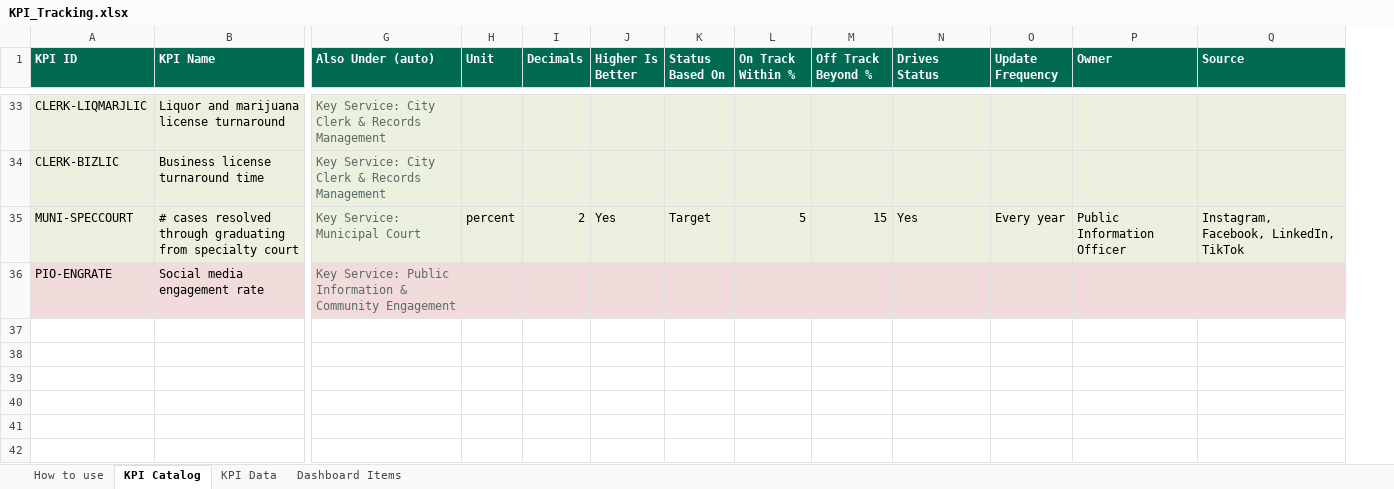
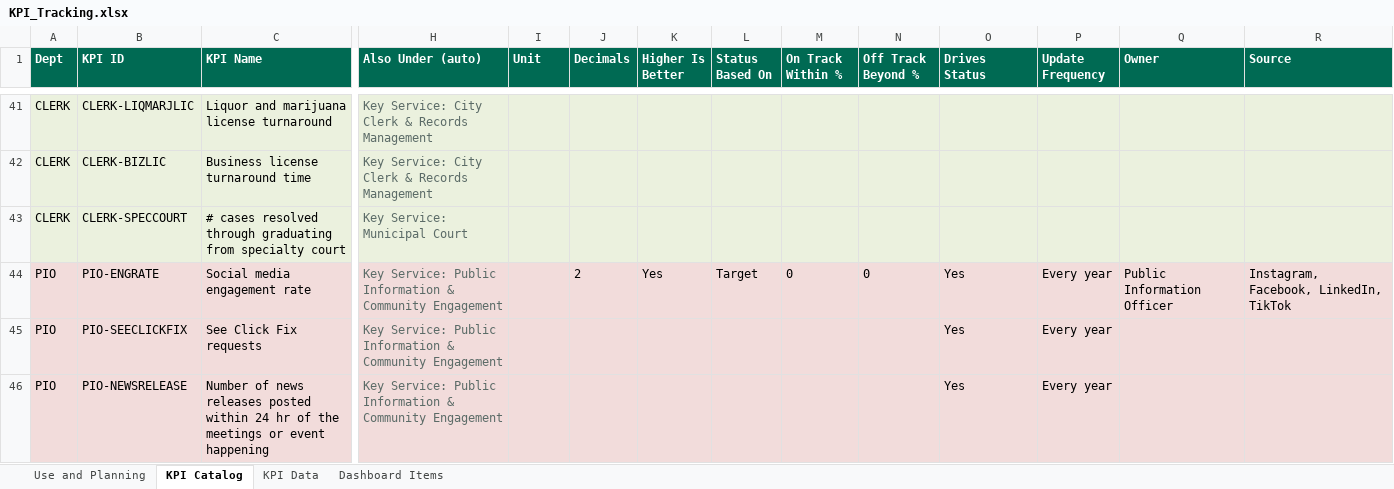
Before and after one commit to marycathrynlord-test/CoD_PerformanceDash_External, an Excel workbook: KPI_Tracking.xlsx, sheet KPI Catalog, drawn as a sheet; only a part is shown, gaps mark what is left out; values as stored, in another font and other column widths than the file's, no borders; removed rows and columns are numbered as before the commit, all else as after; rows hold the shown columns only; the diff covers the shown part only; the diff names each change by its address in the sheet, - before the commit and + after, or states it on an @@ line.

```diff
--- a/KPI_Tracking.xlsx (sheet KPI Catalog)
+++ b/KPI_Tracking.xlsx (sheet KPI Catalog)
-sheet tab: How to use
+sheet tab: Use and Planning
+column A (Dept), rows 41-42: CLERK | CLERK; row 44: PIO
-row 35: MUNI-SPECCOURT | # cases resolved through graduating from specialty court | Key Service: Municipal Court | percent | 2 | Yes | Target | 5 | 15 | Yes | Every year | Public Information Officer | Instagram, Facebook, LinkedIn, TikTok
+row 43: CLERK | CLERK-SPECCOURT | # cases resolved through graduating from specialty court | Key Service: Municipal Court
-J44 (Decimals): (empty)
+J44 (Decimals): 2
-K44 (Higher Is Better): (empty)
+K44 (Higher Is Better): Yes
-L44 (Status Based On): (empty)
+L44 (Status Based On): Target
-M44 (On Track Within %): (empty)
+M44 (On Track Within %): 0
-N44 (Off Track Beyond %): (empty)
+N44 (Off Track Beyond %): 0
-O44 (Drives Status): (empty)
+O44 (Drives Status): Yes
-P44 (Update Frequency): (empty)
+P44 (Update Frequency): Every year
-Q44 (Owner): (empty)
+Q44 (Owner): Public Information Officer
-R44 (Source): (empty)
+R44 (Source): Instagram, Facebook, LinkedIn, TikTok
+row 45: PIO | PIO-SEECLICKFIX | See Click Fix requests | Key Service: Public Information & Community Engagement |  |  |  |  |  |  | Yes | Every year
+row 46: PIO | PIO-NEWSRELEASE | Number of news releases posted within 24 hr of the meetings or event happening | Key Service: Public Information & Community Engagement |  |  |  |  |  |  | Yes | Every year
```
Also changed, not shown: 63 added rows, 1 removed row, 34 edited cells and cell formats elsewhere in this sheet, sheet KPI Data, sheet Use and Planning, sheet Dashboard Items, formulas that keep their value, 3 other files.
